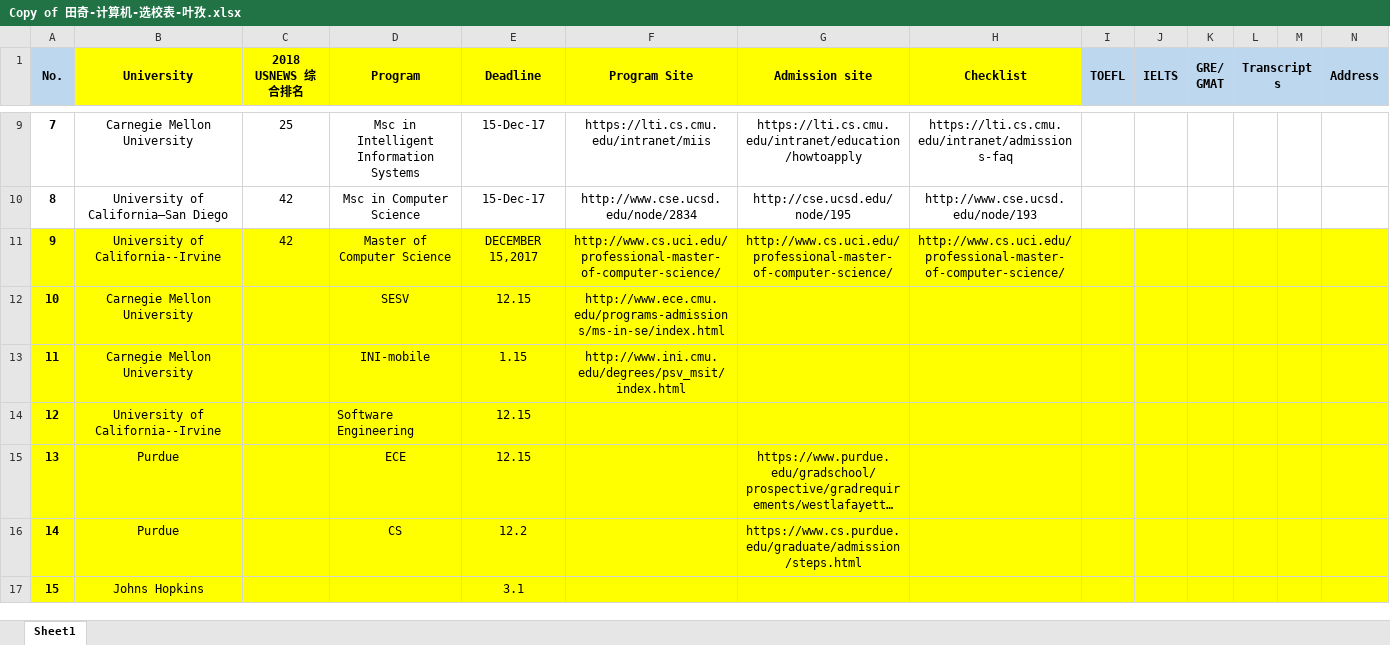
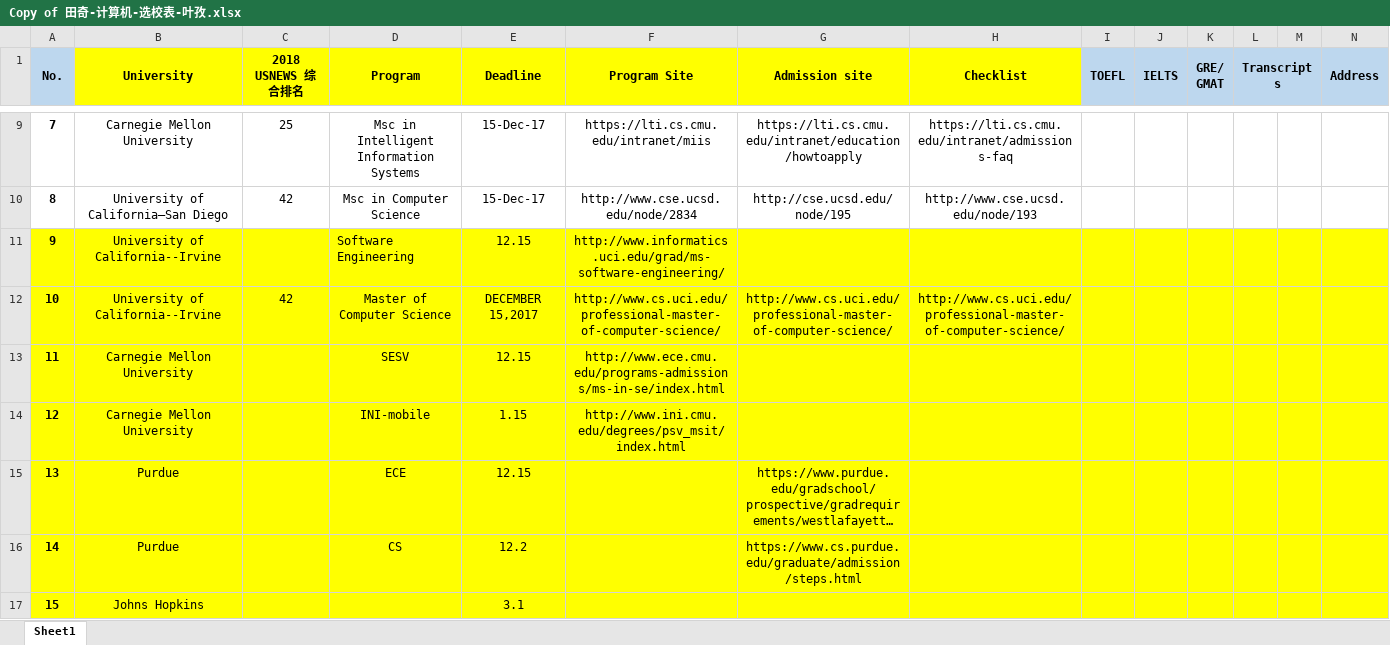
Before and after one commit to MrWWheat/application, an Excel workbook: Copy of 田奇-计算机-选校表-叶孜.xlsx, sheet Sheet1, drawn as a sheet; only a part is shown, gaps mark what is left out; long unchanged cells end in …; values as stored, in another font and other column widths than the file's, no borders; removed rows and columns are numbered as before the commit, all else as after; rows hold the shown columns only; the diff names each change by its address in the sheet, - before the commit and + after, or states it on an @@ line.

```diff
--- a/Copy of 田奇-计算机-选校表-叶孜.xlsx (sheet Sheet1)
+++ b/Copy of 田奇-计算机-选校表-叶孜.xlsx (sheet Sheet1)
+row 11: 9 | University of California--Irvine |  | Software Engineering | 12.15 | http://www.informatics.uci.edu/grad/ms-software-engineering/
@@ column A (No.) renumbered between rows 12 and 14 @@
-row 14: 12 | University of California--Irvine |  | Software Engineering | 12.15
```
Also changed, not shown: 1 other file.
